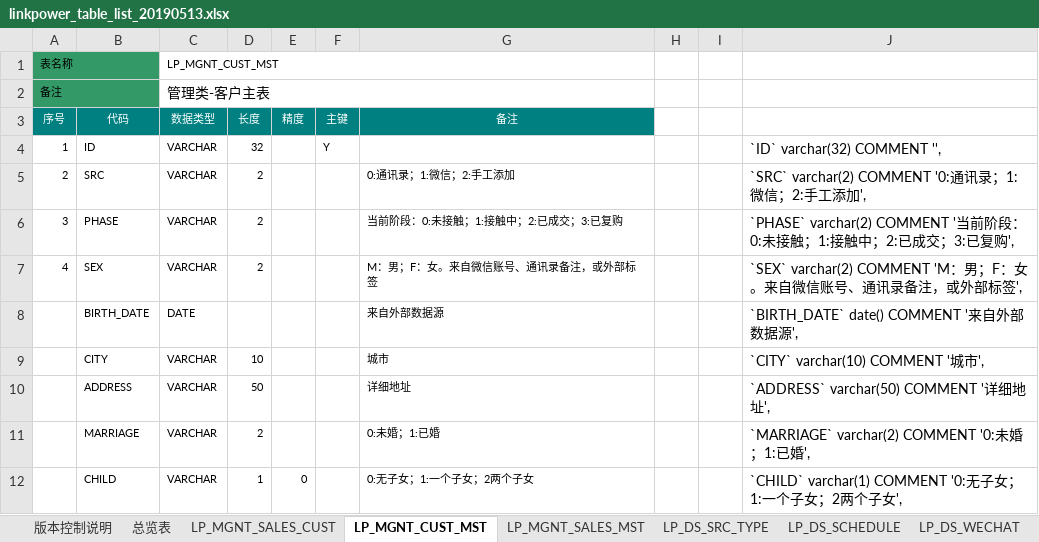
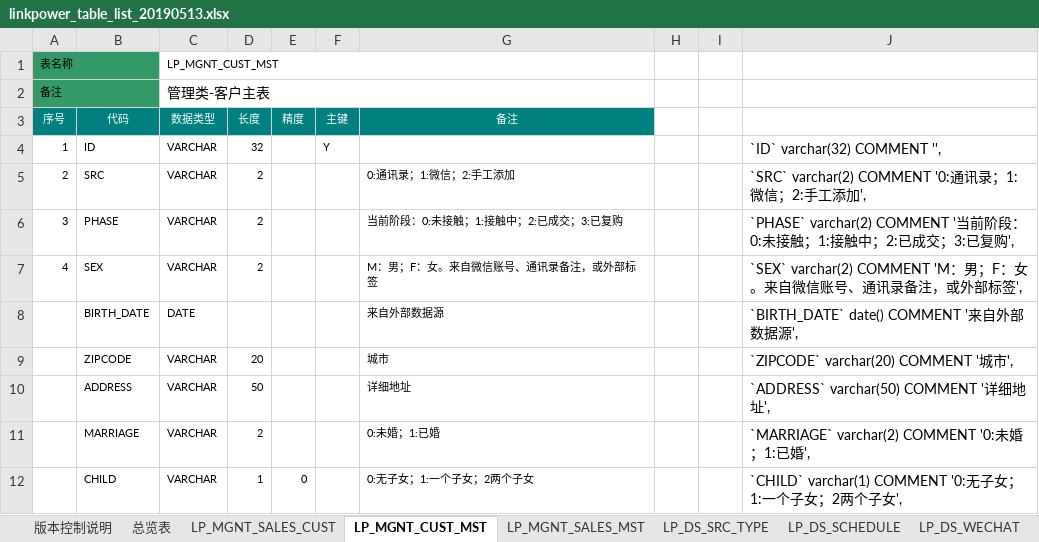
Before and after one commit to HBoy2008/LBAI, an Excel workbook: document/linkpower_table_list_20190513.xlsx, sheet LP_MGNT_CUST_MST, drawn as a sheet; only a part is shown; values as stored, in another font and other column widths than the file's, no borders; the diff names each change by its address in the sheet, - before the commit and + after, or states it on an @@ line.

Commit message:
customer表city字段变为zipcode

```diff
--- a/document/linkpower_table_list_20190513.xlsx (sheet LP_MGNT_CUST_MST)
+++ b/document/linkpower_table_list_20190513.xlsx (sheet LP_MGNT_CUST_MST)
-B9 (代码): CITY
+B9 (代码): ZIPCODE
-D9 (长度): 10
+D9 (长度): 20
-J9: `CITY` varchar(10) COMMENT '城市',
+J9: `ZIPCODE` varchar(20) COMMENT '城市',
```
